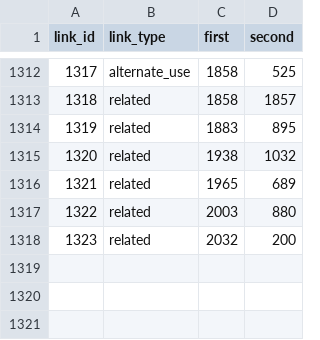
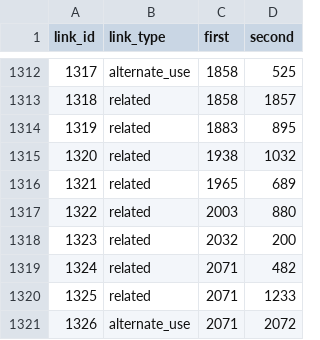
Before and after one commit to IsiXhosa-click/database, a CSV file: linked_words.csv, drawn as a sheet; only a part is shown, gaps mark what is left out; the diff names each change by its address in the sheet, - before the commit and + after, or states it on an @@ line.

```diff
--- a/linked_words.csv
+++ b/linked_words.csv
+row 1319: 1324 | related | 2071 | 482
+row 1320: 1325 | related | 2071 | 1233
+row 1321: 1326 | alternate_use | 2071 | 2072
```
Also changed, not shown: examples.csv, user_attributions.csv, 1 other file.
